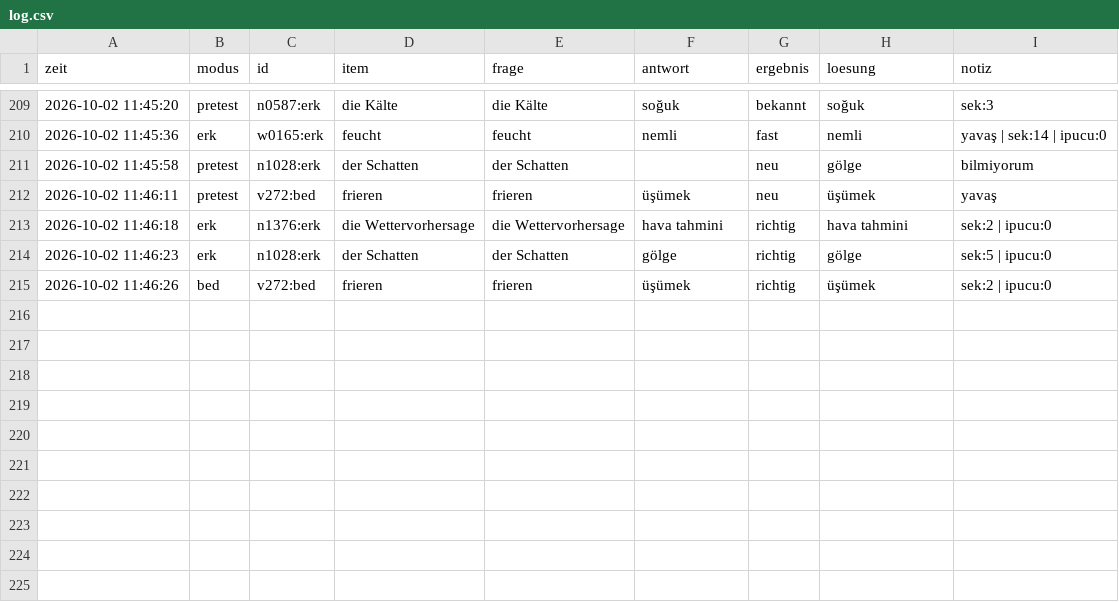
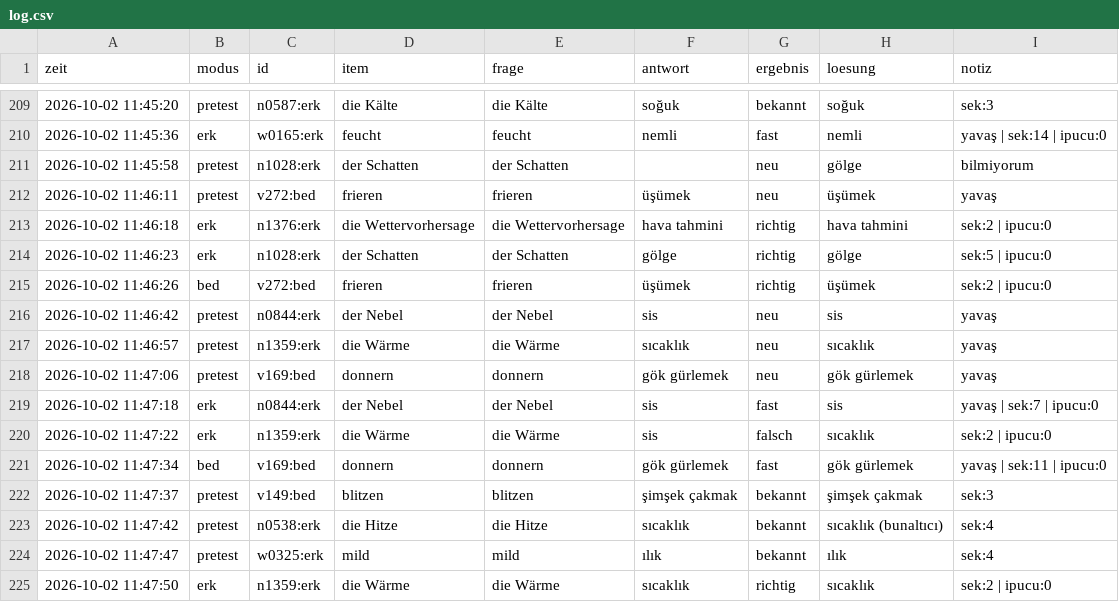
Before and after one commit to mahmutarsla/Almanca-Tekrar, a CSV file: log/log.csv, drawn as a sheet; only a part is shown, gaps mark what is left out; the diff names each change by its address in the sheet, - before the commit and + after, or states it on an @@ line.

Commit message:
log: 10 cevap

```diff
--- a/log/log.csv
+++ b/log/log.csv
+row 216: 2026-10-02 11:46:42 | pretest | n0844:erk | der Nebel | der Nebel | sis | neu | sis | yavaş
+row 217: 2026-10-02 11:46:57 | pretest | n1359:erk | die Wärme | die Wärme | sıcaklık | neu | sıcaklık | yavaş
+row 218: 2026-10-02 11:47:06 | pretest | v169:bed | donnern | donnern | gök gürlemek | neu | gök gürlemek | yavaş
+row 219: 2026-10-02 11:47:18 | erk | n0844:erk | der Nebel | der Nebel | sis | fast | sis | yavaş | sek:7 | ipucu:0
+row 220: 2026-10-02 11:47:22 | erk | n1359:erk | die Wärme | die Wärme | sis | falsch | sıcaklık | sek:2 | ipucu:0
+row 221: 2026-10-02 11:47:34 | bed | v169:bed | donnern | donnern | gök gürlemek | fast | gök gürlemek | yavaş | sek:11 | ipucu:0
+row 222: 2026-10-02 11:47:37 | pretest | v149:bed | blitzen | blitzen | şimşek çakmak | bekannt | şimşek çakmak | sek:3
+row 223: 2026-10-02 11:47:42 | pretest | n0538:erk | die Hitze | die Hitze | sıcaklık | bekannt | sıcaklık (bunaltıcı) | sek:4
+row 224: 2026-10-02 11:47:47 | pretest | w0325:erk | mild | mild | ılık | bekannt | ılık | sek:4
+row 225: 2026-10-02 11:47:50 | erk | n1359:erk | die Wärme | die Wärme | sıcaklık | richtig | sıcaklık | sek:2 | ipucu:0
```
